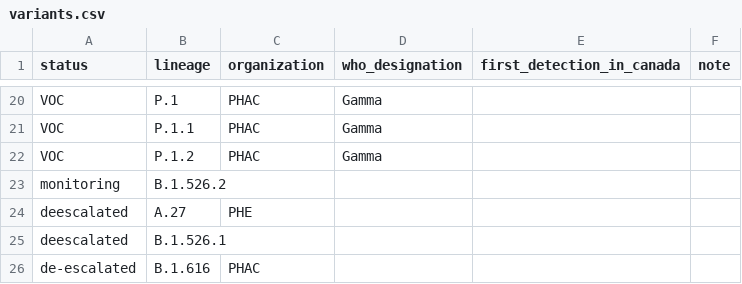
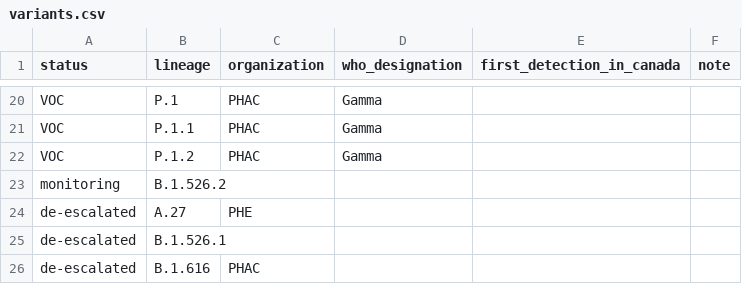
Before and after one commit to phac-nml/SARS-CoV-2-resources, a CSV file: variants.csv, drawn as a sheet; only a part is shown, gaps mark what is left out.

Commit message:
updating variants

```diff
--- a/variants.csv
+++ b/variants.csv
@@ -23,4 +23,4 @@ VOC,P.1.2,PHAC,Gamma,,
 monitoring,B.1.526.2,,,,
-deescalated,A.27,PHE,,,
-deescalated,B.1.526.1,,,,
+de-escalated,A.27,PHE,,,
+de-escalated,B.1.526.1,,,,
 de-escalated,B.1.616,PHAC,,,
```
